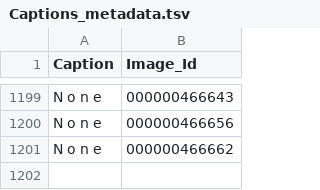
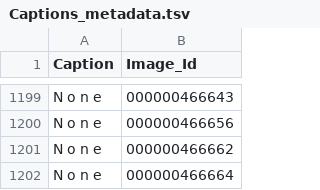
Before and after one commit to nadaol/Fcefyn-Pps-Machine-Learning, a TSV file: src/Evaluacion/Embedding_projector/Tsv_files/Captions_metadata.tsv, drawn as a sheet; only a part is shown, gaps mark what is left out.

Commit message:
embedding update

```diff
--- a/src/Evaluacion/Embedding_projector/Tsv_files/Captions_metadata.tsv
+++ b/src/Evaluacion/Embedding_projector/Tsv_files/Captions_metadata.tsv
@@ -1201 +1201,2 @@ N o n e	000000466656
 N o n e	000000466662
+N o n e	000000466664
```
